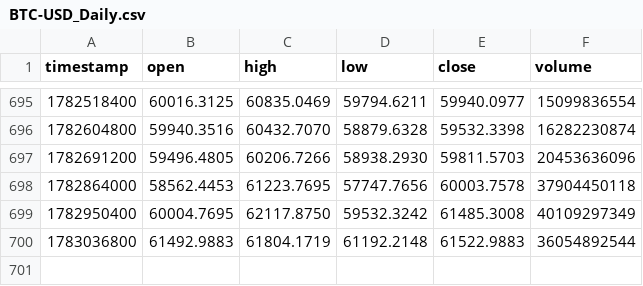
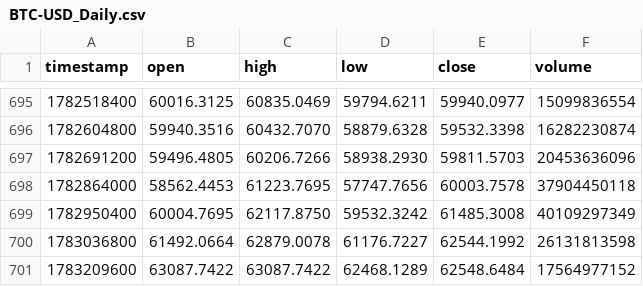
Before and after one commit to VincenzoRosarioZumbolo/AnomaliesDetection, a CSV file: storage/data/BTC-USD_Daily.csv, drawn as a sheet; only a part is shown, gaps mark what is left out.

```diff
--- a/storage/data/BTC-USD_Daily.csv
+++ b/storage/data/BTC-USD_Daily.csv
@@ -699,2 +699,3 @@ timestamp,open,high,low,close,volume
 1782950400,60004.7695,62117.8750,59532.3242,61485.3008,40109297349
-1783036800,61492.9883,61804.1719,61192.2148,61522.9883,36054892544
+1783036800,61492.0664,62879.0078,61176.7227,62544.1992,26131813598
+1783209600,63087.7422,63087.7422,62468.1289,62548.6484,17564977152
```
Also changed, not shown: 21 other files.
